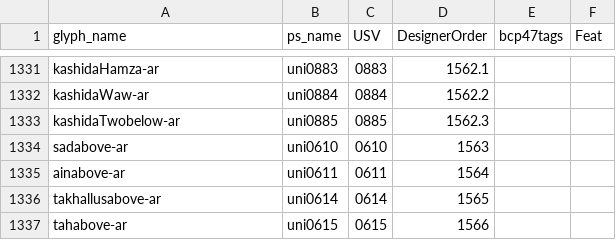
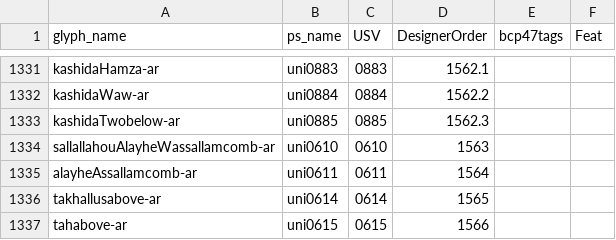
Before and after one commit to silnrsi/font-scheherazade, a CSV file: source/glyph_data.csv, drawn as a sheet; only a part is shown, gaps mark what is left out.

Commit message:
[ABS-2596] Changed glyphs names in glyph_data.csv. [nobuild]

```diff
--- a/source/glyph_data.csv
+++ b/source/glyph_data.csv
@@ -1333,4 +1333,4 @@ kashidaWaw-ar,uni0884,0884,1562.2,,
 kashidaTwobelow-ar,uni0885,0885,1562.3,,
-sadabove-ar,uni0610,0610,1563,,
-ainabove-ar,uni0611,0611,1564,,
+sallallahouAlayheWassallamcomb-ar,uni0610,0610,1563,,
+alayheAssallamcomb-ar,uni0611,0611,1564,,
 takhallusabove-ar,uni0614,0614,1565,,
```
